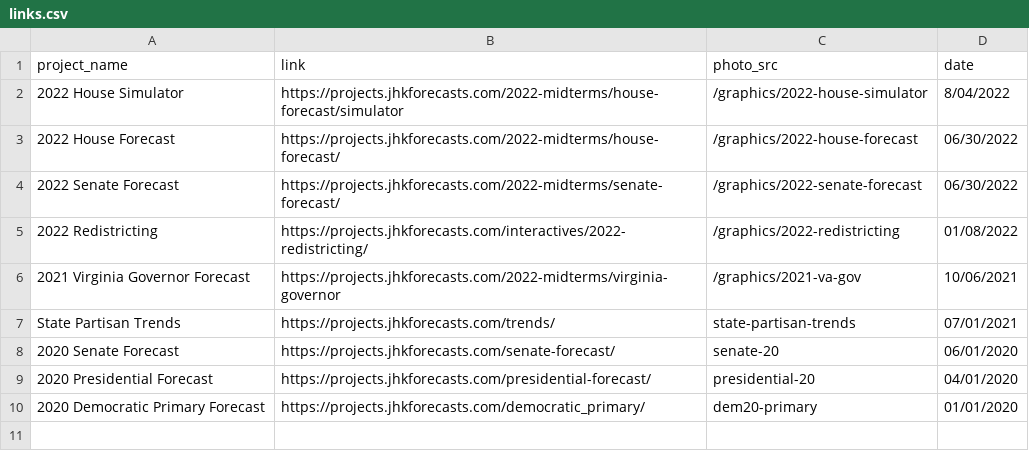
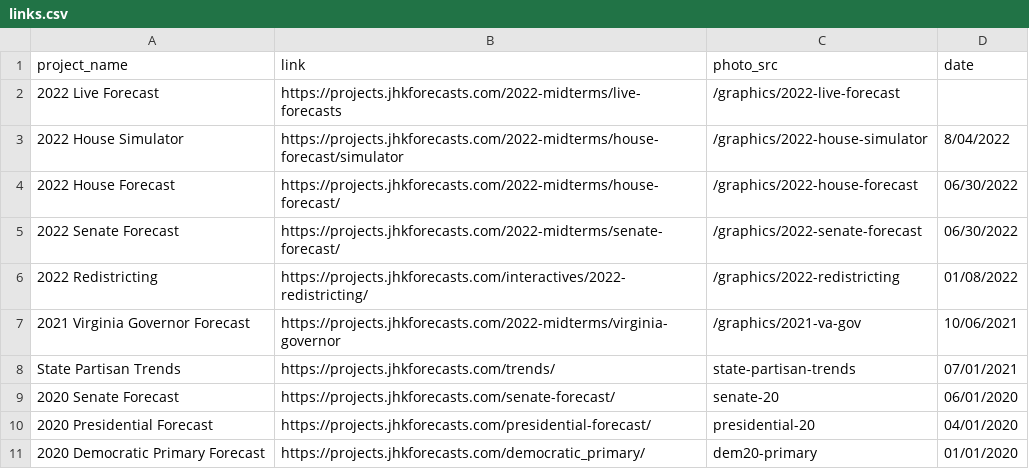
Before and after one commit to jhkersting/home, a CSV file: links.csv, drawn as a sheet.

```diff
--- a/links.csv
+++ b/links.csv
@@ -1,2 +1,3 @@
 project_name,link,photo_src,date
+2022 Live Forecast,https://projects.jhkforecasts.com/2022-midterms/live-forecasts,/graphics/2022-live-forecast,
 2022 House Simulator,https://projects.jhkforecasts.com/2022-midterms/house-forecast/simulator,/graphics/2022-house-simulator,8/04/2022
```
Also changed, not shown: 7 other files.
